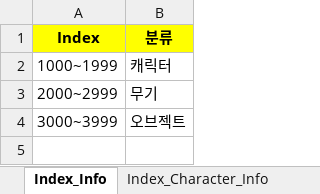
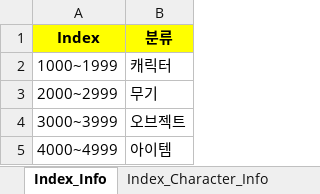
Before and after one commit to sadending82/FestivalTownProject, an Excel workbook: Server/Server/GameData/Info 모음.xlsx, sheet Index_Info, drawn as a sheet; values as stored, in another font and other column widths than the file's, no borders; the diff names each change by its address in the sheet, - before the commit and + after, or states it on an @@ line.

Commit message:
Update Info 모음.xlsx

```diff
--- a/Server/Server/GameData/Info 모음.xlsx (sheet Index_Info)
+++ b/Server/Server/GameData/Info 모음.xlsx (sheet Index_Info)
+row 5: 4000~4999 | 아이템
```
Also changed, not shown: other sheet tabs.
